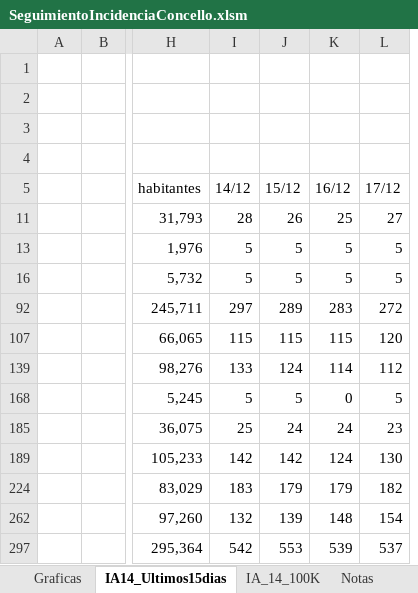
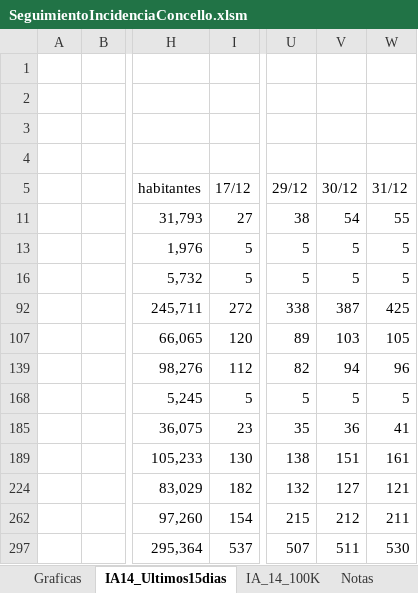
Before and after one commit to NiSanRo/Datos_Covid_Portal_Sergas, an Excel workbook: SeguimientoIncidenciaConcello.xlsm, sheet IA14_Ultimos15dias, drawn as a sheet; only a part is shown, gaps mark what is left out; values as stored, in another font and other column widths than the file's, no borders; charts and pictures and table styles not drawn; removed rows and columns are numbered as before the commit, all else as after; the diff names each change by its address in the sheet, - before the commit and + after, or states it on an @@ line.

```diff
--- a/SeguimientoIncidenciaConcello.xlsm (sheet IA14_Ultimos15dias)
+++ b/SeguimientoIncidenciaConcello.xlsm (sheet IA14_Ultimos15dias)
-column I (14/12), rows 11-297: 28 | 5 | 5 | 297 | 115 | 133 | 5 | 25 | 142 | 183 | 132 | 542
-column J (15/12), rows 11-297: 26 | 5 | 5 | 289 | 115 | 124 | 5 | 24 | 142 | 179 | 139 | 553
-column K (16/12), rows 11-297: 25 | 5 | 5 | 283 | 115 | 114 | 0 | 24 | 124 | 179 | 148 | 539
+column U (29/12), rows 11-297: 38 | 5 | 5 | 338 | 89 | 82 | 5 | 35 | 138 | 132 | 215 | 507
+column V (30/12), rows 11-297: 54 | 5 | 5 | 387 | 103 | 94 | 5 | 36 | 151 | 127 | 212 | 511
+column W (31/12), rows 11-297: 55 | 5 | 5 | 425 | 105 | 96 | 5 | 41 | 161 | 121 | 211 | 530
```
Also changed, not shown: sheet DatosConcello, sheet Graficas, sheet IA_14_100K, hidden cells, charts or pictures, 3 other files.
